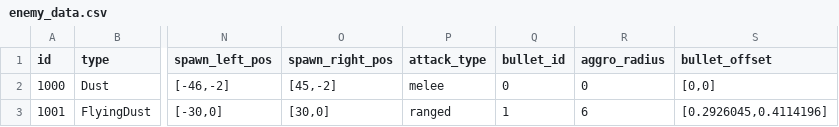
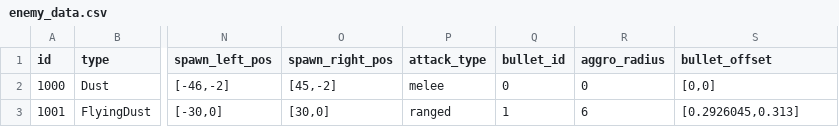
Before and after one commit to smsm8087/DefenseGame, a CSV file: Assets/Resources/DataExcels/enemy_data.csv, drawn as a sheet; only a part is shown, gaps mark what is left out; the diff names each change by its address in the sheet, - before the commit and + after, or states it on an @@ line.

```diff
--- a/Assets/Resources/DataExcels/enemy_data.csv
+++ b/Assets/Resources/DataExcels/enemy_data.csv
-S3 (bullet_offset): [0.2926045,0.4114196]
+S3 (bullet_offset): [0.2926045,0.313]
```
Also changed, not shown: Server/Data/card_data.csv, Server/Data/enemy_data.csv, 8 other files.
